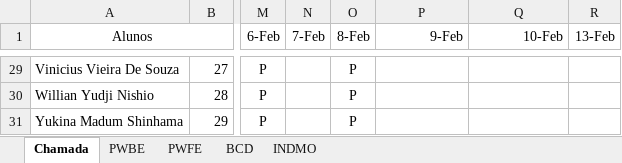
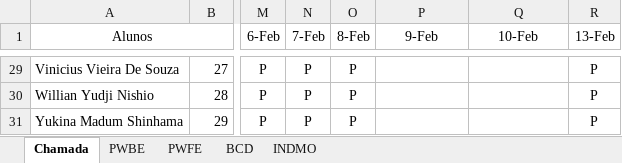
Before and after one commit to Kcioban/DSFork, an Excel workbook: 2des/chamada.xlsx, sheet Chamada, drawn as a sheet; only a part is shown, gaps mark what is left out; values as stored, in another font and other column widths than the file's, no borders; conditional formats not drawn; the diff covers the shown part only; the diff names each change by its address in the sheet, - before the commit and + after, or states it on an @@ line.

```diff
--- a/2des/chamada.xlsx (sheet Chamada)
+++ b/2des/chamada.xlsx (sheet Chamada)
-P1:Q1 alignment: right
+P1:Q1 alignment: center
-N29:N31 (7-Feb): (empty)
+N29:N31 (7-Feb): P
-R29:R31 (13-Feb): (empty)
+R29:R31 (13-Feb): P
```
Also changed, not shown: 52 edited cells and cell formats elsewhere in this sheet, 1 other file.
